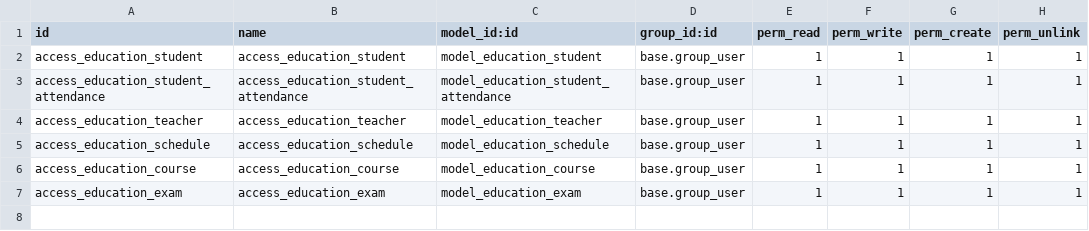
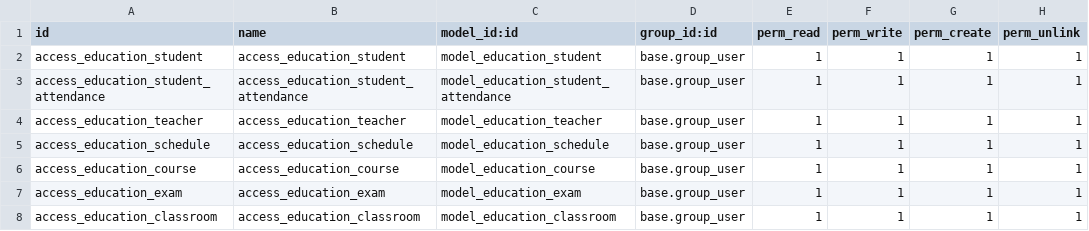
Before and after one commit to Ridho024/Odoo, a CSV file: custom_addons/education/education_management/security/ir.model.access.csv, drawn as a sheet.

Commit message:
feat(education_classroom): Membuat views untuk model education.classroom

```diff
--- a/custom_addons/education/education_management/security/ir.model.access.csv
+++ b/custom_addons/education/education_management/security/ir.model.access.csv
@@ -7 +7,2 @@ access_education_course,access_education_course,model_education_course,base.grou
 access_education_exam,access_education_exam,model_education_exam,base.group_user,1,1,1,1
+access_education_classroom,access_education_classroom,model_education_classroom,base.group_user,1,1,1,1
```
Also changed, not shown: 5 other files.
